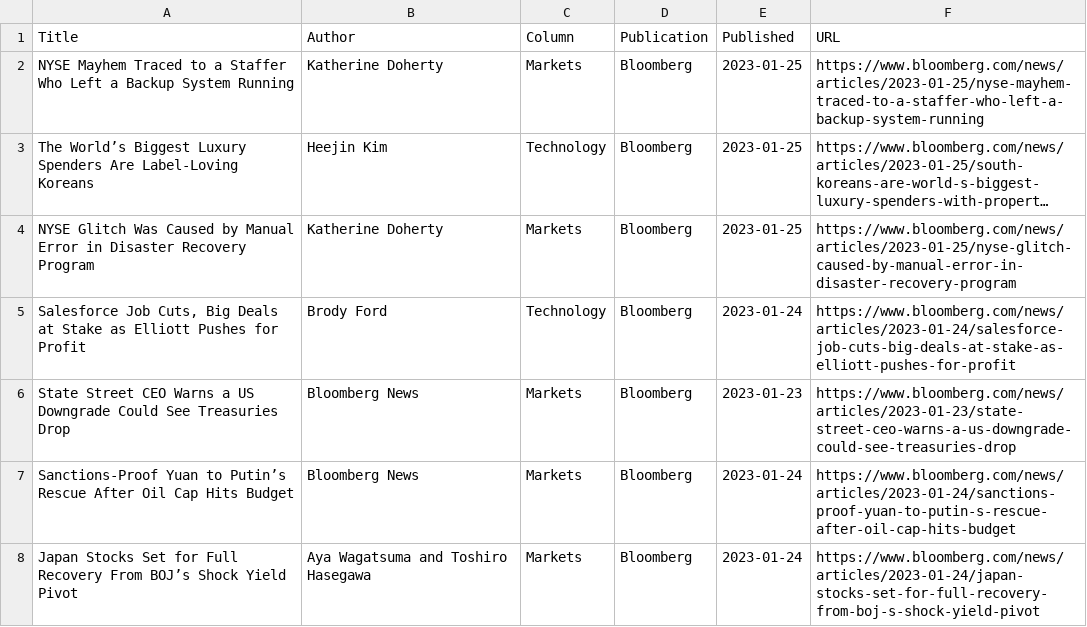
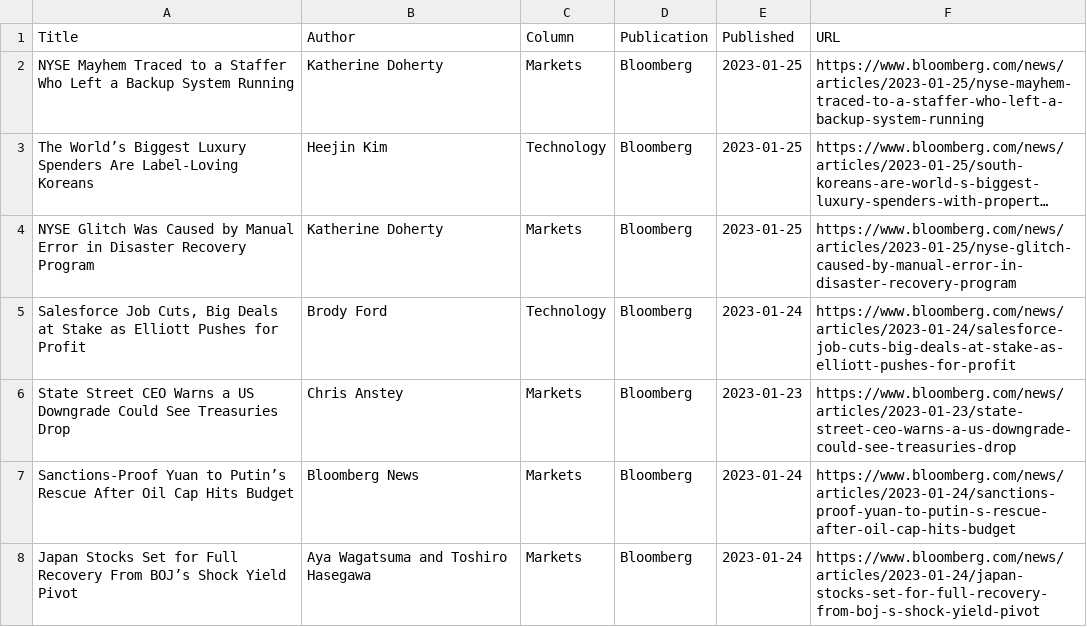
Before and after one commit to jaymarichua/bloomberg-metadata, a CSV file: articles.csv, drawn as a sheet; only a part is shown; long unchanged cells end in ….

Commit message:
Update articles.csv

```diff
--- a/articles.csv
+++ b/articles.csv
@@ -5,3 +5,3 @@ Title, Author, Column, Publication, Published, URL
 "Salesforce Job Cuts, Big Deals at Stake as Elliott Pushes for Profit", "Brody Ford", Technology, Bloomberg, 2023-01-24, https://www.bloomberg.com/news/articles/2023-01-24/salesforce-job-cuts-big-deals-at-stake-as-elliott-pushes-for-profit
-"State Street CEO Warns a US Downgrade Could See Treasuries Drop", "Bloomberg News", Markets, Bloomberg, 2023-01-23, https://www.bloomberg.com/news/articles/2023-01-23/state-street-ceo-warns-a-us-downgrade-could-see-treasuries-drop
+"State Street CEO Warns a US Downgrade Could See Treasuries Drop", "Chris Anstey", Markets, Bloomberg, 2023-01-23, https://www.bloomberg.com/news/articles/2023-01-23/state-street-ceo-warns-a-us-downgrade-could-see-treasuries-drop
 "Sanctions-Proof Yuan to Putin’s Rescue After Oil Cap Hits Budget", "Bloomberg News", Markets, Bloomberg, 2023-01-24, https://www.bloomberg.com/news/articles/2023-01-24/sanctions-proof-yuan-to-putin-s-rescue-after-oil-cap-hits-budget
```
